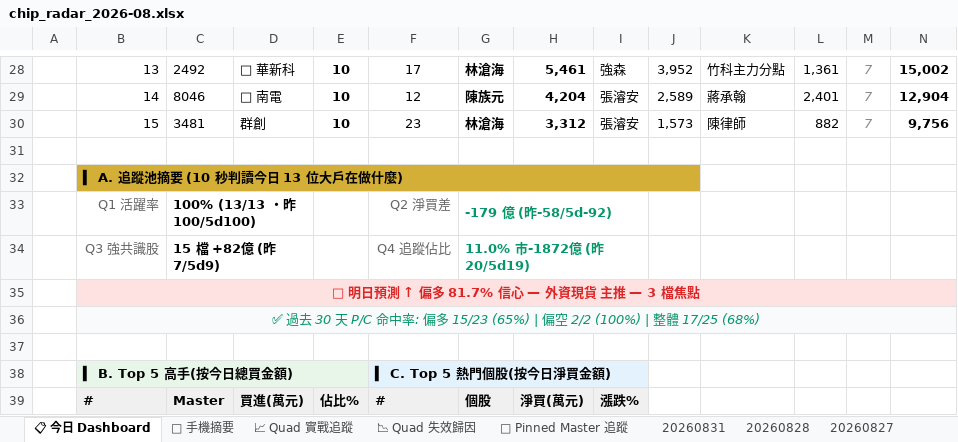
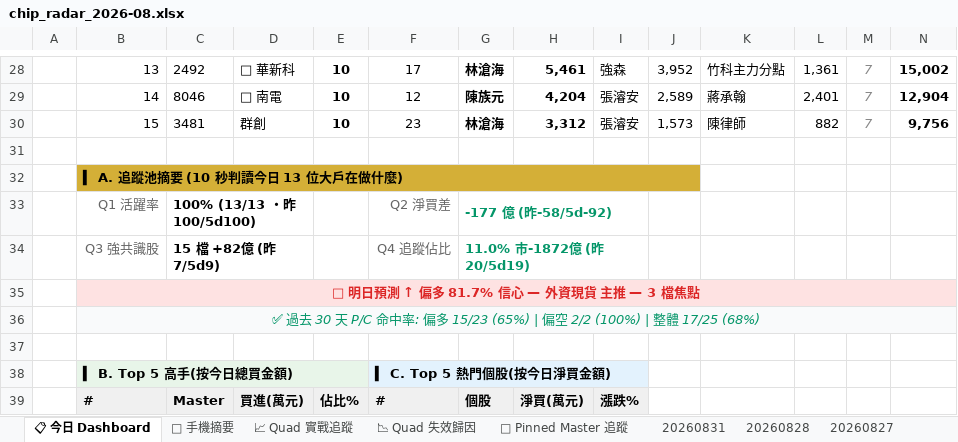
Before and after one commit to EdwardYY1224/CHIP_RADAR_TW, an Excel workbook: data/reports/chip_radar_2026-08.xlsx, sheet 📋 今日 Dashboard, drawn as a sheet; only a part is shown, gaps mark what is left out; values as stored, in another font and other column widths than the file's, no borders; conditional formats and table styles not drawn; the diff covers the shown part only; the diff names each change by its address in the sheet, - before the commit and + after, or states it on an @@ line.

```diff
--- a/data/reports/chip_radar_2026-08.xlsx (sheet 📋 今日 Dashboard)
+++ b/data/reports/chip_radar_2026-08.xlsx (sheet 📋 今日 Dashboard)
-G33: -179 億 (昨-58/5d-92)
+G33: -177 億 (昨-58/5d-92)
```
Also changed, not shown: 1 added row, 1 removed row, 14 edited cells and cell formats elsewhere in this sheet, sheet 20260831, sheet 📱 手機摘要, data/reports/latest.xlsx, 22 other files.
